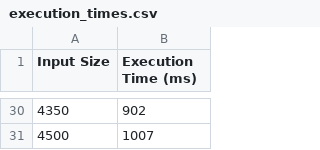
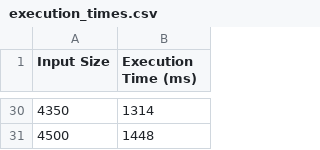
Before and after one commit to Departamento-de-Engenharia-Informatica/lei-24-s2-1db-g022, a CSV file: MDISC/US14/Results/execution_times.csv, drawn as a sheet; only a part is shown, gaps mark what is left out; the diff covers the shown part only.

```diff
--- a/MDISC/US14/Results/execution_times.csv
+++ b/MDISC/US14/Results/execution_times.csv
@@ -30,2 +30,2 @@ Input Size,Execution Time (ms)
-4350,902
-4500,1007
+4350,1314
+4500,1448
```
Also changed, not shown: 27 edited cells elsewhere in this file, 24 other files.
